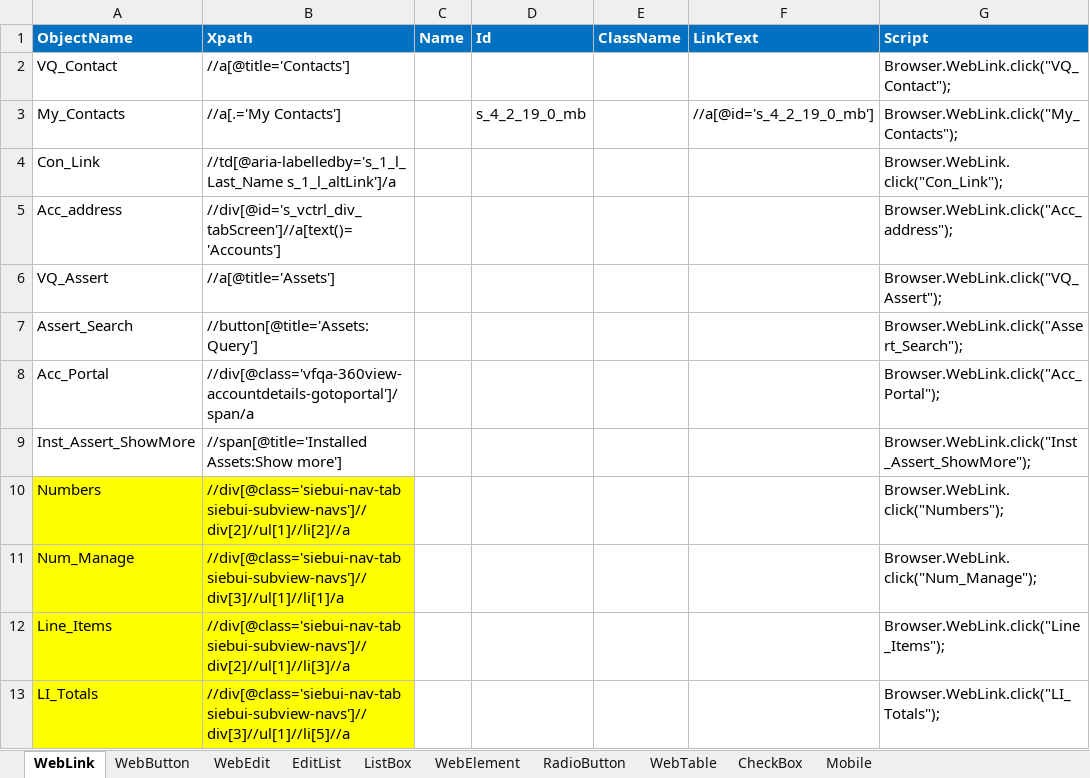
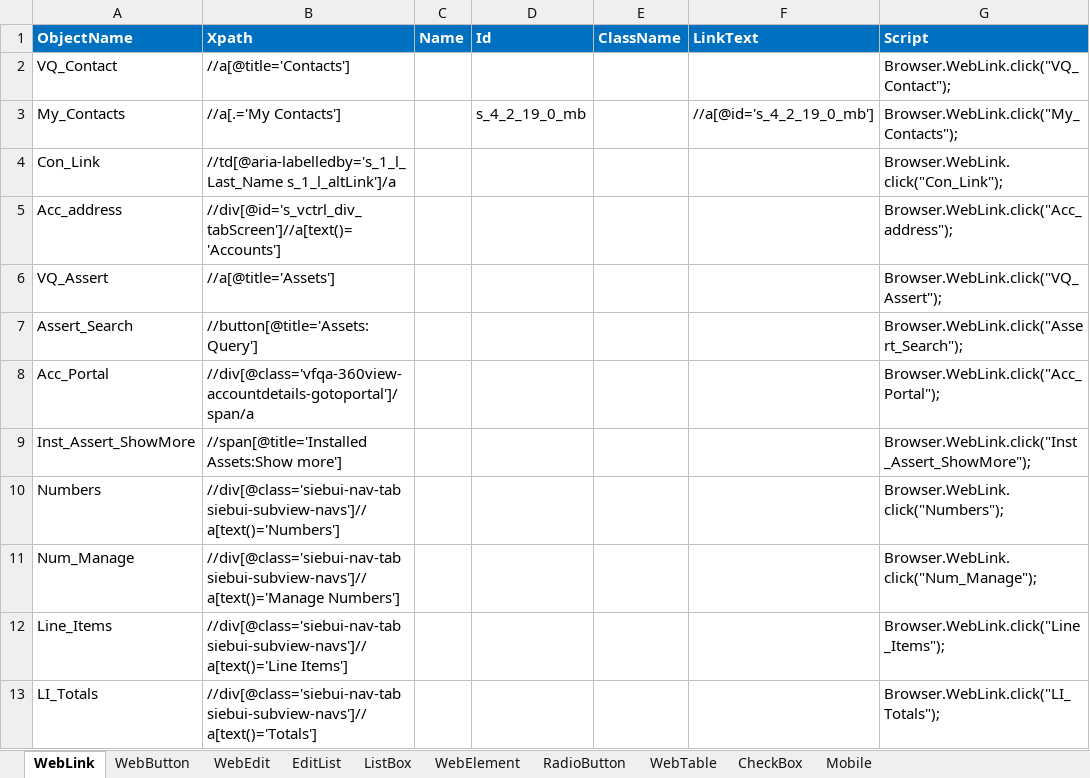
Before and after one commit to imran0404y/Vodafone_QAR, an Excel workbook: Framework/Storage/ObjectRepository.xlsx, sheet WebLink, drawn as a sheet; values as stored, in another font and other column widths than the file's, no borders; conditional formats not drawn; the diff names each change by its address in the sheet, - before the commit and + after, or states it on an @@ line.

```diff
--- a/Framework/Storage/ObjectRepository.xlsx (sheet WebLink)
+++ b/Framework/Storage/ObjectRepository.xlsx (sheet WebLink)
-A10:B13 fill: #FFFF00
+A10:B13 fill: none
-B10 (Xpath): //div[@class='siebui-nav-tab siebui-subview-navs']//div[2]//ul[1]//li[2]//a
+B10 (Xpath): //div[@class='siebui-nav-tab siebui-subview-navs']//a[text()='Numbers']
-B11 (Xpath): //div[@class='siebui-nav-tab siebui-subview-navs']//div[3]//ul[1]//li[1]/a
+B11 (Xpath): //div[@class='siebui-nav-tab siebui-subview-navs']//a[text()='Manage Numbers']
-B12 (Xpath): //div[@class='siebui-nav-tab siebui-subview-navs']//div[2]//ul[1]//li[3]//a
+B12 (Xpath): //div[@class='siebui-nav-tab siebui-subview-navs']//a[text()='Line Items']
-B13 (Xpath): //div[@class='siebui-nav-tab siebui-subview-navs']//div[3]//ul[1]//li[5]//a
+B13 (Xpath): //div[@class='siebui-nav-tab siebui-subview-navs']//a[text()='Totals']
```
Also changed, not shown: sheet WebButton, Framework/Storage/StoreDB.xlsx.
